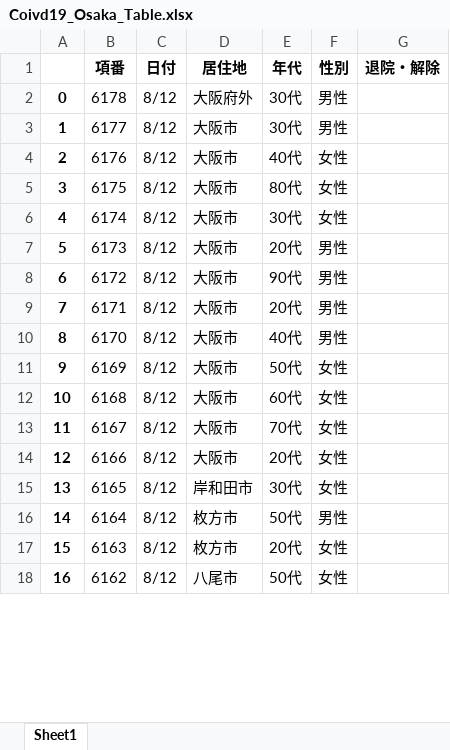
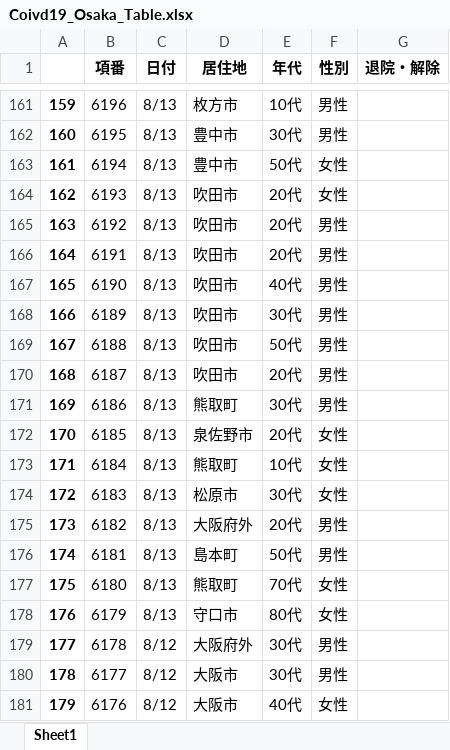
Before and after one commit to massatacker/Covid19OsakaAreaTownMakeData, an Excel workbook: Coivd19_Osaka_Table.xlsx, sheet Sheet1, drawn as a sheet; only a part is shown, gaps mark what is left out; the shorter side is filled out with more unchanged rows; values as stored, in another font and other column widths than the file's, no borders; addresses are those after the commit; the diff covers the shown part only; the diff names each change by its address in the sheet, - before the commit and + after, or states it on an @@ line.

```diff
--- a/Coivd19_Osaka_Table.xlsx (sheet Sheet1)
+++ b/Coivd19_Osaka_Table.xlsx (sheet Sheet1)
+row 161: 159 | 6196 | 8/13 | 枚方市 | 10代 | 男性
+row 162: 160 | 6195 | 8/13 | 豊中市 | 30代 | 男性
+row 163: 161 | 6194 | 8/13 | 豊中市 | 50代 | 女性
+row 164: 162 | 6193 | 8/13 | 吹田市 | 20代 | 女性
+row 165: 163 | 6192 | 8/13 | 吹田市 | 20代 | 男性
+row 166: 164 | 6191 | 8/13 | 吹田市 | 20代 | 男性
+row 167: 165 | 6190 | 8/13 | 吹田市 | 40代 | 男性
+row 168: 166 | 6189 | 8/13 | 吹田市 | 30代 | 男性
+row 169: 167 | 6188 | 8/13 | 吹田市 | 50代 | 男性
+row 170: 168 | 6187 | 8/13 | 吹田市 | 20代 | 男性
+row 171: 169 | 6186 | 8/13 | 熊取町 | 30代 | 男性
+row 172: 170 | 6185 | 8/13 | 泉佐野市 | 20代 | 女性
+row 173: 171 | 6184 | 8/13 | 熊取町 | 10代 | 女性
+row 174: 172 | 6183 | 8/13 | 松原市 | 30代 | 女性
+row 175: 173 | 6182 | 8/13 | 大阪府外 | 20代 | 男性
+row 176: 174 | 6181 | 8/13 | 島本町 | 50代 | 男性
+row 177: 175 | 6180 | 8/13 | 熊取町 | 70代 | 女性
+row 178: 176 | 6179 | 8/13 | 守口市 | 80代 | 女性
@@ column A renumbered from row 179 down @@
```
Also changed, not shown: 159 added rows and 135 edited cells elsewhere in this sheet, Covid19_Osaka_AreaNumData.xlsx, Covid19_Osaka_TownNumData.xlsx.
